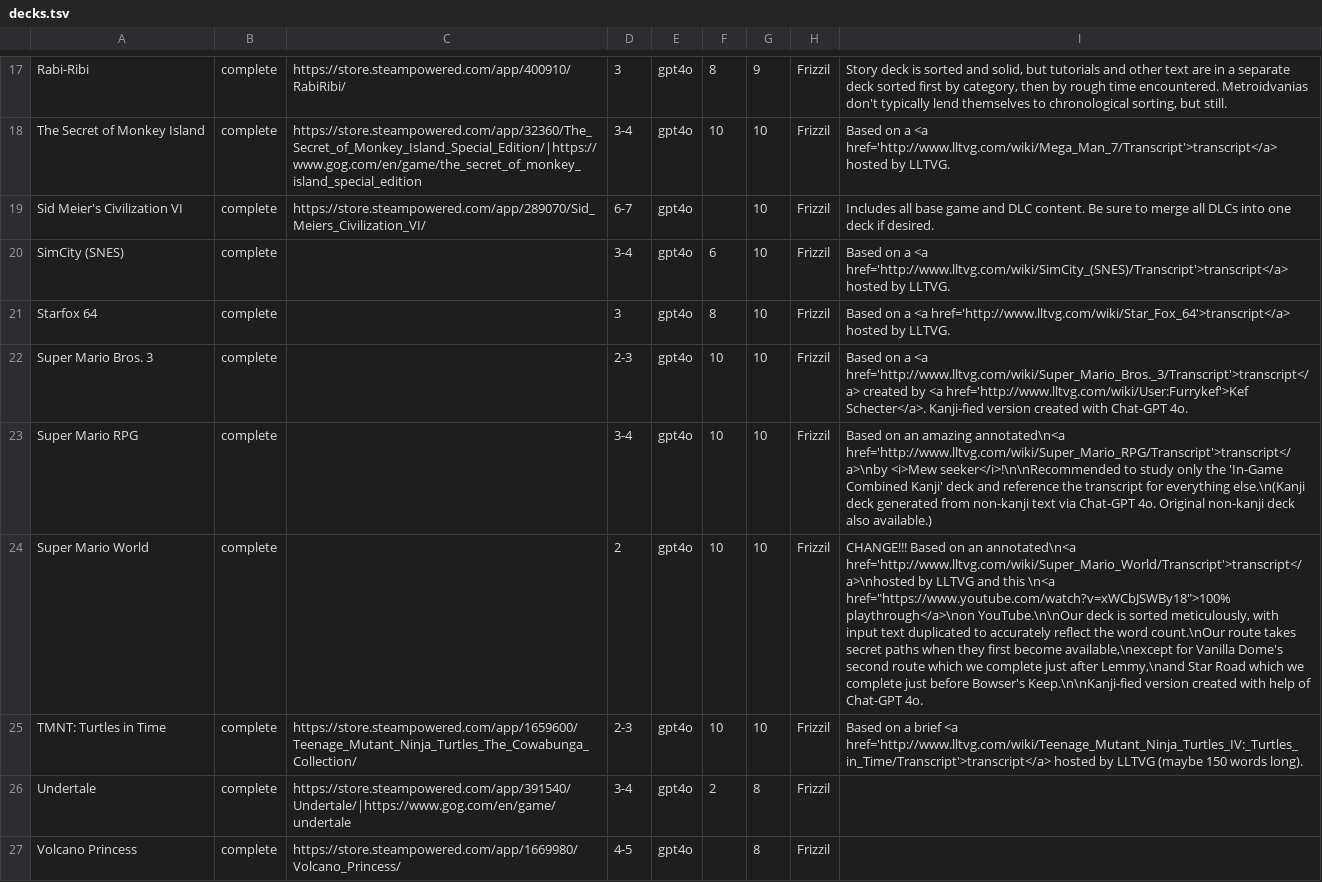
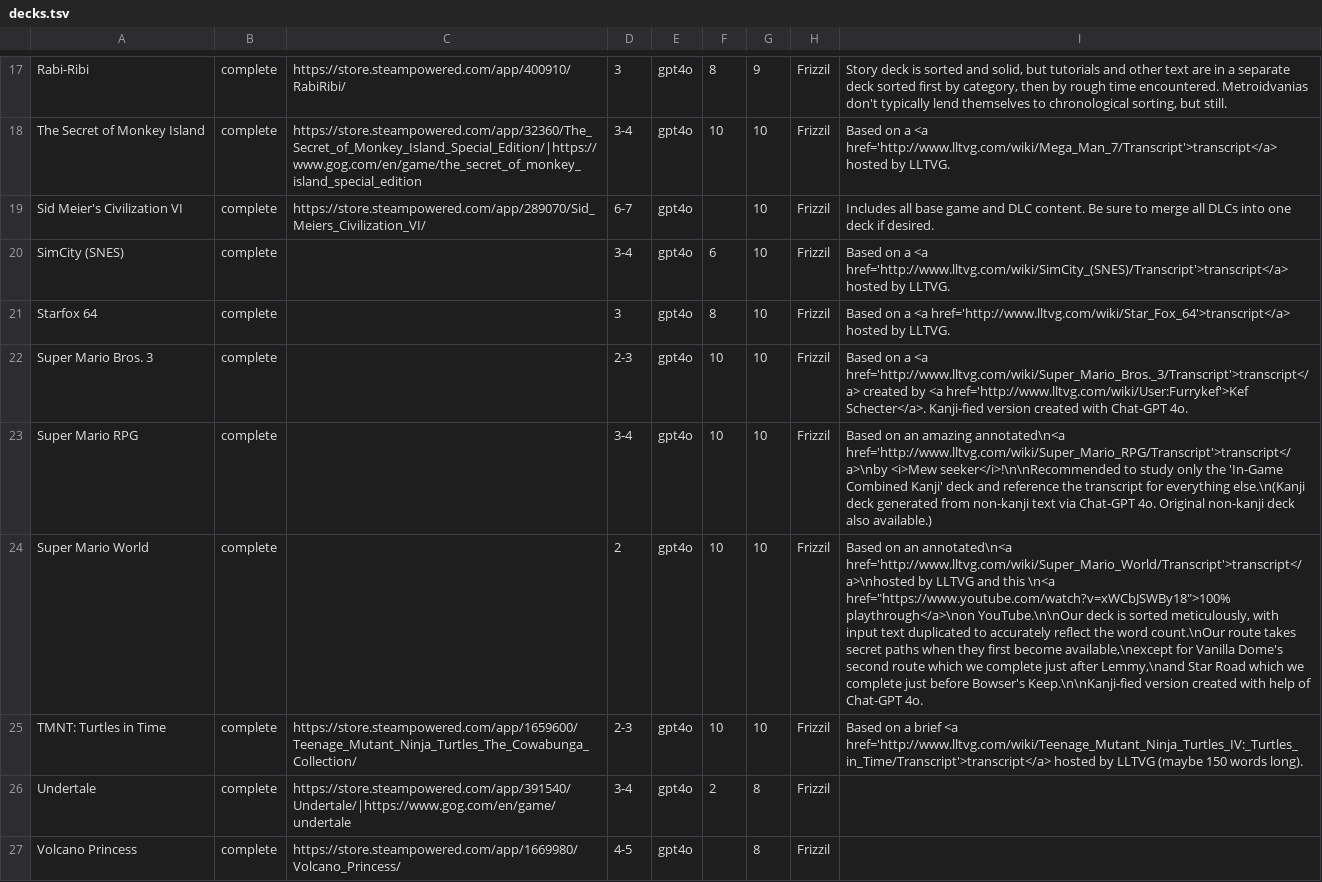
Before and after one commit to philipguin/JpdbGameDecks, a TSV file: docs/decks.tsv, drawn as a sheet; only a part is shown, gaps mark what is left out; the diff names each change by its address in the sheet, - before the commit and + after, or states it on an @@ line.

```diff
--- a/docs/decks.tsv
+++ b/docs/decks.tsv
-I24: CHANGE!!! Based on…
+I24: Based on…
```
Also changed, not shown: 1 other file.
